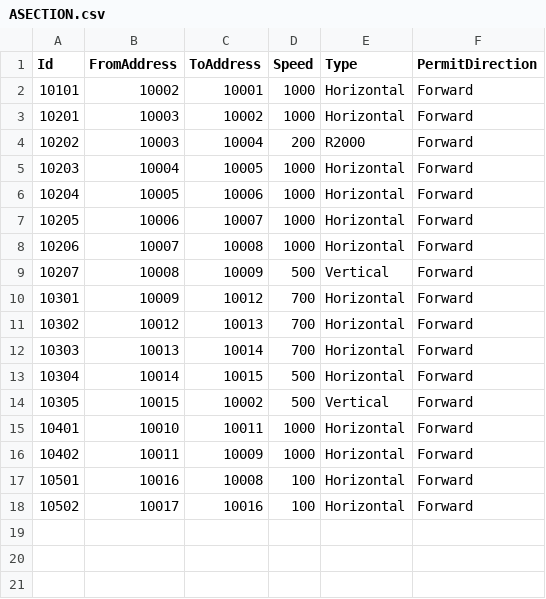
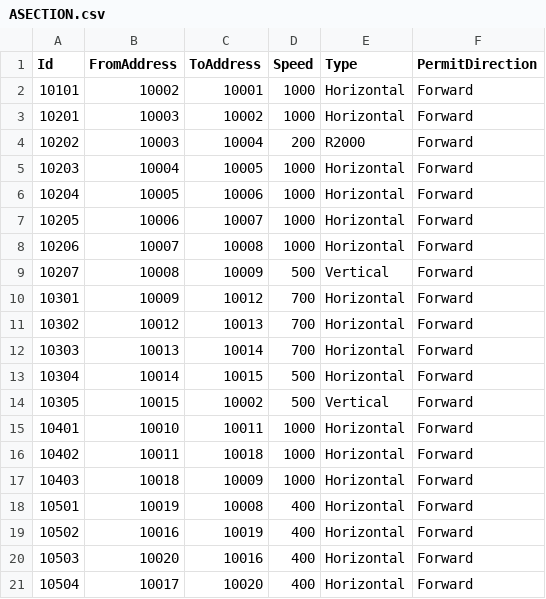
Before and after one commit to AK0-Leopard/AutomationGuiderVehicleControl_SOUTH_INNOLUX, a CSV file: AutomationGuiderVehicleControl_SOUTH_INNOLUX/BCWinForm/Config/SOUTH_INNOLUX/CSV/MapInfo/ASECTION.csv, drawn as a sheet.

```diff
--- a/AutomationGuiderVehicleControl_SOUTH_INNOLUX/BCWinForm/Config/SOUTH_INNOLUX/CSV/MapInfo/ASECTION.csv
+++ b/AutomationGuiderVehicleControl_SOUTH_INNOLUX/BCWinForm/Config/SOUTH_INNOLUX/CSV/MapInfo/ASECTION.csv
@@ -15,4 +15,7 @@ Id,FromAddress,ToAddress,Speed, Type,PermitDirection
 10401,10010,10011,1000,Horizontal,Forward
-10402,10011,10009,1000,Horizontal,Forward
-10501,10016,10008,100,Horizontal,Forward
-10502,10017,10016,100,Horizontal,Forward
+10402,10011,10018,1000,Horizontal,Forward
+10403,10018,10009,1000,Horizontal,Forward
+10501,10019,10008,400,Horizontal,Forward
+10502,10016,10019,400,Horizontal,Forward
+10503,10020,10016,400,Horizontal,Forward
+10504,10017,10020,400,Horizontal,Forward
```
Also changed, not shown: AutomationGuiderVehicleControl_SOUTH_INNOLUX/BCWinForm/Config/SOUTH_INNOLUX/CSV/MapInfo/AADDRESS.csv, 8 other files.
